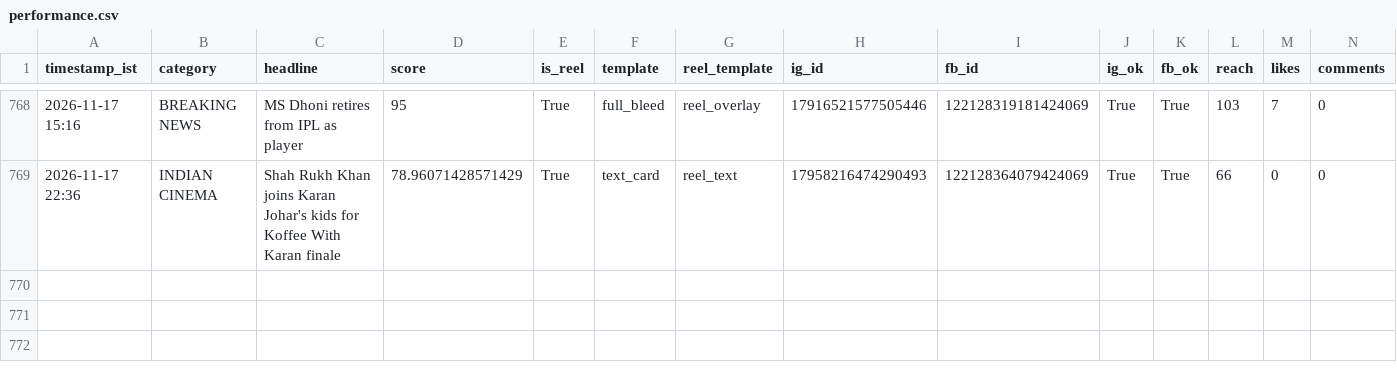
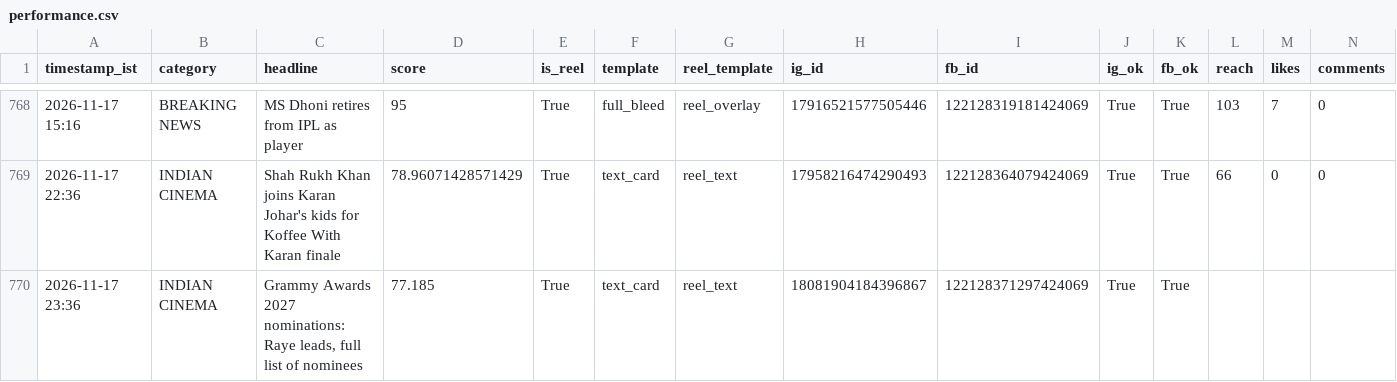
Before and after one commit to araviaravind333-sketch/Aravind24new, a CSV file: data/performance.csv, drawn as a sheet; only a part is shown, gaps mark what is left out; rows hold the shown columns only; the diff names each change by its address in the sheet, - before the commit and + after, or states it on an @@ line.

```diff
--- a/data/performance.csv
+++ b/data/performance.csv
+row 770: 2026-11-17 23:36 | INDIAN CINEMA | Grammy Awards 2027 nominations: Raye leads, full list of nominees | 77.185 | True | text_card | reel_text | 18081904184396867 | 122128371297424069 | True | True
```
Also changed, not shown: 2 other files.
